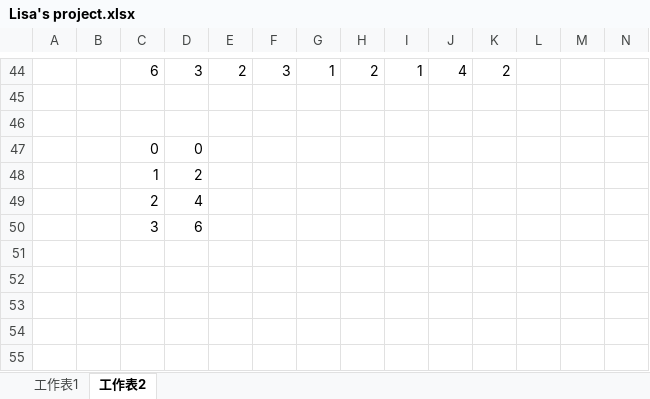
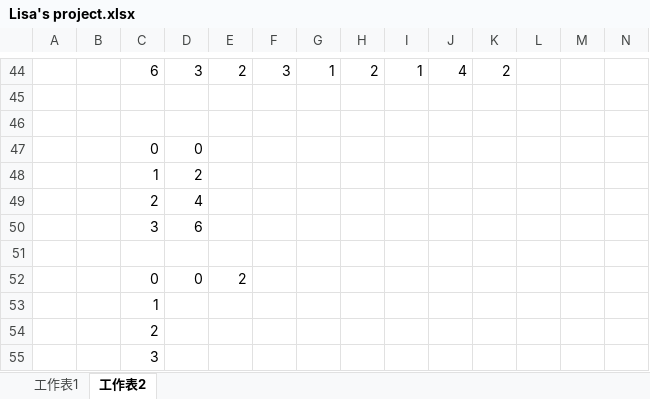
Before and after one commit to Luke-Huang-1999/C-Learning, an Excel workbook: Lisa Project/Lisa's project.xlsx, sheet 工作表2, drawn as a sheet; only a part is shown, gaps mark what is left out; values as stored, in another font and other column widths than the file's, no borders; conditional formats not drawn; rows hold the shown columns only; the diff names each change by its address in the sheet, - before the commit and + after, or states it on an @@ line.

```diff
--- a/Lisa Project/Lisa's project.xlsx (sheet 工作表2)
+++ b/Lisa Project/Lisa's project.xlsx (sheet 工作表2)
+row 51: (empty)
+row 52:  |  | 0 | 0 | 2
+row 53:  |  | 1
+row 54:  |  | 2
+row 55:  |  | 3
```
Also changed, not shown: 1 other file.
